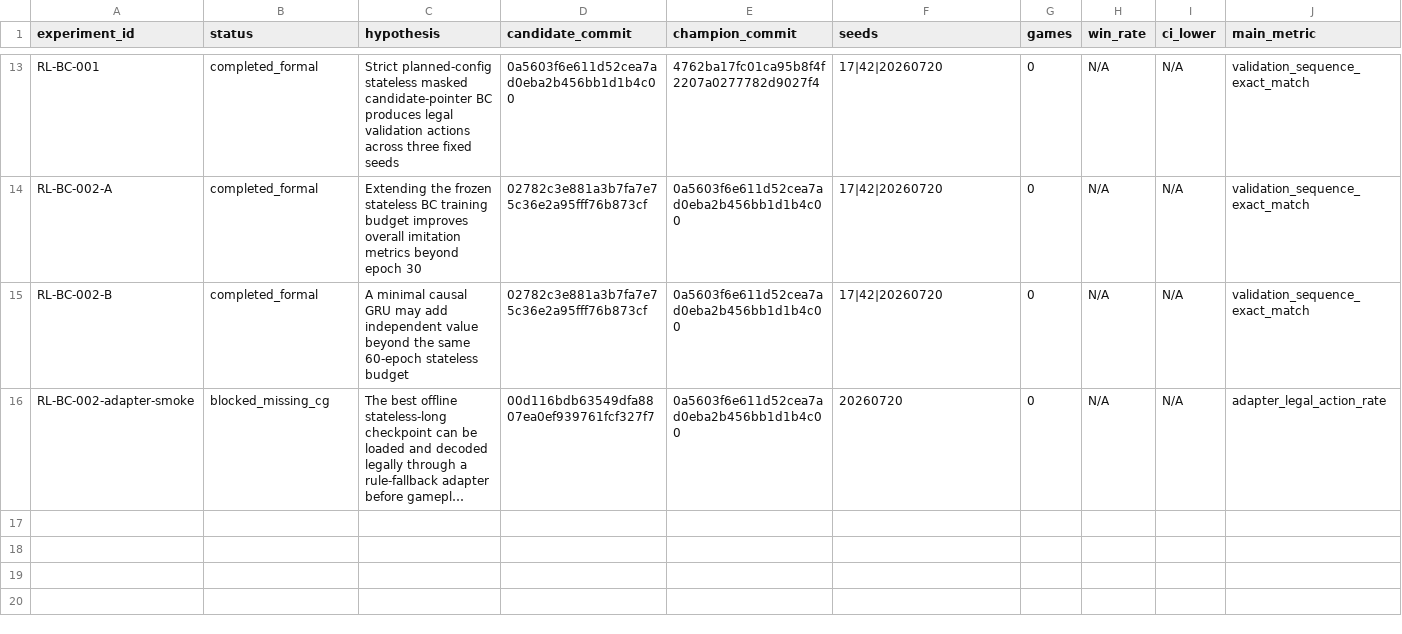
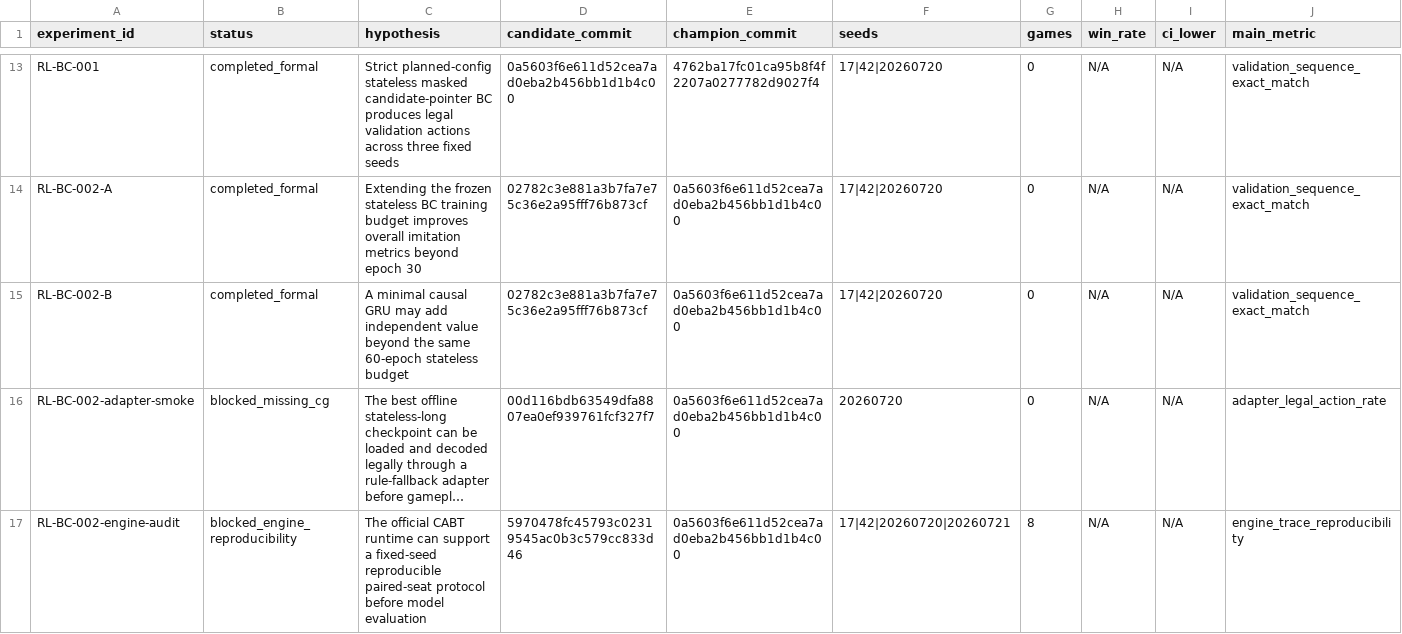
Before and after one commit to LZhangGJ/pocketmon, a CSV file: results/experiments.csv, drawn as a sheet; only a part is shown, gaps mark what is left out; long unchanged cells end in …; rows hold the shown columns only; the diff names each change by its address in the sheet, - before the commit and + after, or states it on an @@ line.

Commit message:
RL-BC-002: record official engine reproducibility blocker

```diff
--- a/results/experiments.csv
+++ b/results/experiments.csv
+row 17: RL-BC-002-engine-audit | blocked_engine_reproducibility | The official CABT runtime can support a fixed-seed reproducible paired-seat protocol before model evaluation | 5970478fc45793c02319545ac0b3c579cc833d46 | 0a5603f6e611d52cea7ad0eba2b456bb1d1b4c00 | 17|42|20260720|20260721 | 8 | N/A | N/A | engine_trace_reproducibility
```
Also changed, not shown: 6 other files.
